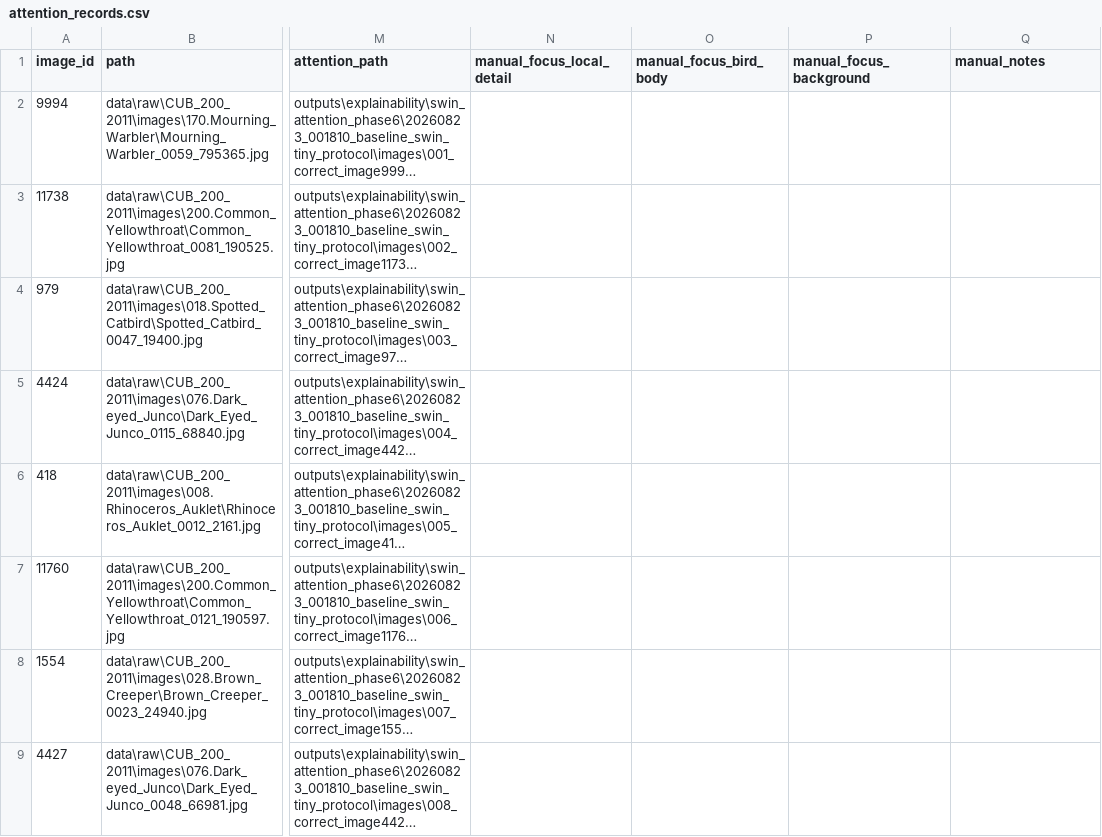
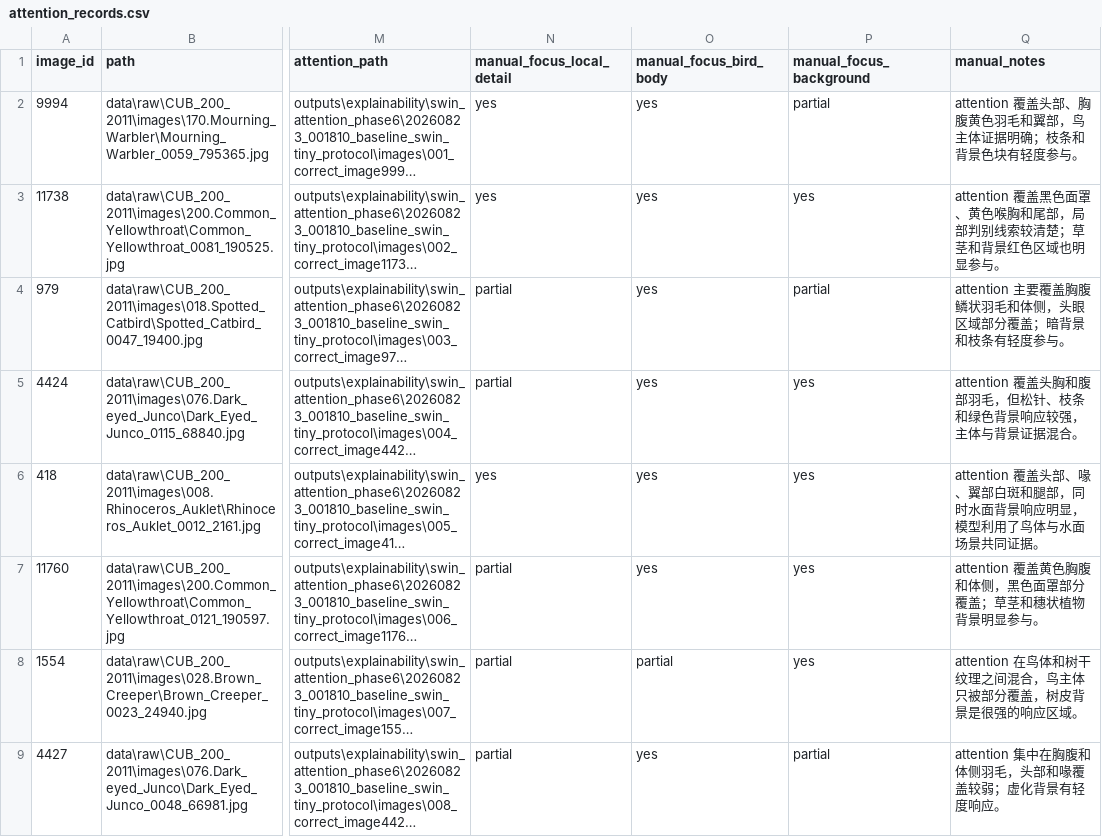
Before and after one commit to cacacacc/VisionSearch-FG, a CSV file: outputs/explainability/swin_attention_phase6/20260823_001810_baseline_swin_tiny_protocol/attention_records.csv, drawn as a sheet; only a part is shown, gaps mark what is left out; long unchanged cells end in …; the diff covers the shown part only; the diff names each change by its address in the sheet, - before the commit and + after, or states it on an @@ line.

Commit message:
Finish swin attention chart

```diff
--- a/outputs/explainability/swin_attention_phase6/20260823_001810_baseline_swin_tiny_protocol/attention_records.csv
+++ b/outputs/explainability/swin_attention_phase6/20260823_001810_baseline_swin_tiny_protocol/attention_records.csv
-N2:N3 (manual_focus_local_detail): (empty)
+N2:N3 (manual_focus_local_detail): yes
-O2:O7 (manual_focus_bird_body): (empty)
+O2:O7 (manual_focus_bird_body): yes
-P2 (manual_focus_background): (empty)
+P2 (manual_focus_background): partial
-Q2 (manual_notes): (empty)
+Q2 (manual_notes): attention 覆盖头部、胸腹黄色羽毛和翼部，鸟主体证据明确；枝条和背景色块有轻度参与。
-P3 (manual_focus_background): (empty)
+P3 (manual_focus_background): yes
-Q3 (manual_notes): (empty)
+Q3 (manual_notes): attention 覆盖黑色面罩、黄色喉胸和尾部，局部判别线索较清楚；草茎和背景红色区域也明显参与。
-N4:N5 (manual_focus_local_detail): (empty)
+N4:N5 (manual_focus_local_detail): partial
-P4 (manual_focus_background): (empty)
+P4 (manual_focus_background): partial
-Q4 (manual_notes): (empty)
+Q4 (manual_notes): attention 主要覆盖胸腹鳞状羽毛和体侧，头眼区域部分覆盖；暗背景和枝条有轻度参与。
-P5:P8 (manual_focus_background): (empty)
+P5:P8 (manual_focus_background): yes
-Q5 (manual_notes): (empty)
+Q5 (manual_notes): attention 覆盖头胸和腹部羽毛，但松针、枝条和绿色背景响应较强，主体与背景证据混合。
-N6 (manual_focus_local_detail): (empty)
+N6 (manual_focus_local_detail): yes
-Q6 (manual_notes): (empty)
+Q6 (manual_notes): attention 覆盖头部、喙、翼部白斑和腿部，同时水面背景响应明显，模型利用了鸟体与水面场景共同证据。
-N7:N9 (manual_focus_local_detail): (empty)
+N7:N9 (manual_focus_local_detail): partial
-Q7 (manual_notes): (empty)
+Q7 (manual_notes): attention 覆盖黄色胸腹和体侧，黑色面罩部分覆盖；草茎和穗状植物背景明显参与。
-O8 (manual_focus_bird_body): (empty)
+O8 (manual_focus_bird_body): partial
-Q8 (manual_notes): (empty)
+Q8 (manual_notes): attention 在鸟体和树干纹理之间混合，鸟主体只被部分覆盖，树皮背景是很强的响应区域。
-O9 (manual_focus_bird_body): (empty)
+O9 (manual_focus_bird_body): yes
-P9 (manual_focus_background): (empty)
+P9 (manual_focus_background): partial
-Q9 (manual_notes): (empty)
+Q9 (manual_notes): attention 集中在胸腹和体侧羽毛，头部和喙覆盖较弱；虚化背景有轻度响应。
```
Also changed, not shown: 64 edited cells elsewhere in this file, 8 other files.
